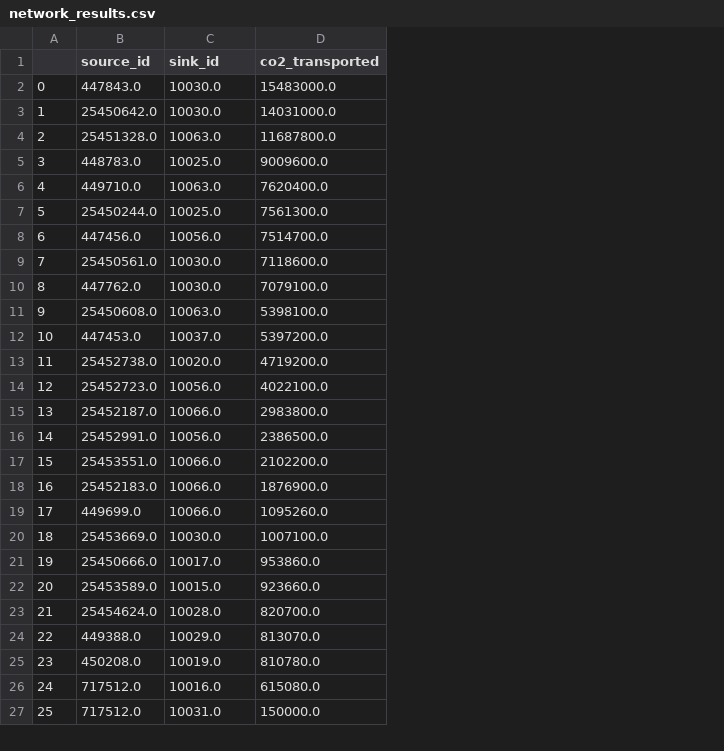
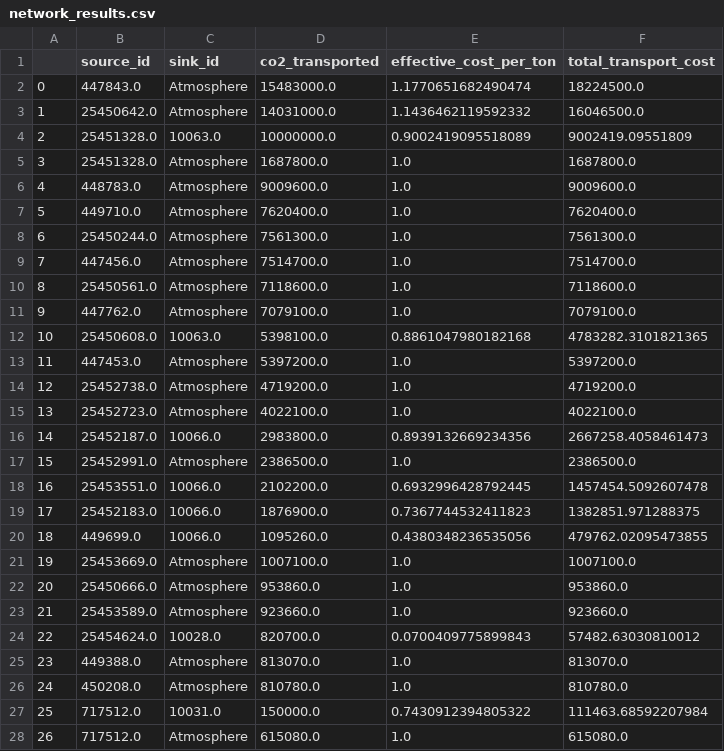
Before and after one commit to FoliaStream/FoliaStream, a CSV file: output/final/csv/AUS__2024__electricity-generation/network_results.csv, drawn as a sheet; only a part is shown; removed rows and columns are numbered as before the commit, all else as after; the diff covers the shown part only; the diff names each change by its address in the sheet, - before the commit and + after, or states it on an @@ line.

```diff
--- a/output/final/csv/AUS__2024__electricity-generation/network_results.csv
+++ b/output/final/csv/AUS__2024__electricity-generation/network_results.csv
+column E (effective_cost_per_ton), rows 2-4: 1.1770651682490474 | 1.1436462119592332 | 0.9002419095518089; rows 6-27: 1.0 | 1.0 | 1.0 | 1.0 | 1.0 | 1.0 | 0.8861047980182168 | 1.0 | 1.0 | 1.0 | 0.8939132669234356 | 1.0 | 0.6932996428792445 | 0.7367744532411823 | 0.4380348236535056 | 1.0 | 1.0 | 1.0 | 0.0700409775899843 | 1.0 | 1.0 | 0.7430912394805322
+column F (total_transport_cost), rows 2-4: 18224500.0 | 16046500.0 | 9002419.09551809; rows 6-27: 9009600.0 | 7620400.0 | 7561300.0 | 7514700.0 | 7118600.0 | 7079100.0 | 4783282.3101821365 | 5397200.0 | 4719200.0 | 4022100.0 | 2667258.4058461473 | 2386500.0 | 1457454.5092607478 | 1382851.971288375 | 479762.02095473855 | 1007100.0 | 953860.0 | 923660.0 | 57482.63030810012 | 813070.0 | 810780.0 | 111463.68592207984
-C2:C3 (sink_id): 10030.0
+C2:C3 (sink_id): Atmosphere
-D4 (co2_transported): 11687800.0
+D4 (co2_transported): 10000000.0
+row 5: 3 | 25451328.0 | Atmosphere | 1687800.0 | 1.0 | 1687800.0
@@ column A renumbered from row 6 down @@
-C6 (sink_id): 10025.0
+C6 (sink_id): Atmosphere
-C7 (sink_id): 10063.0
+C7 (sink_id): Atmosphere
-C8 (sink_id): 10025.0
+C8 (sink_id): Atmosphere
-C9 (sink_id): 10056.0
+C9 (sink_id): Atmosphere
-C10:C11 (sink_id): 10030.0
+C10:C11 (sink_id): Atmosphere
-C13 (sink_id): 10037.0
+C13 (sink_id): Atmosphere
-C14 (sink_id): 10020.0
+C14 (sink_id): Atmosphere
-C15 (sink_id): 10056.0
+C15 (sink_id): Atmosphere
-C17 (sink_id): 10056.0
+C17 (sink_id): Atmosphere
-C21 (sink_id): 10030.0
+C21 (sink_id): Atmosphere
-C22 (sink_id): 10017.0
+C22 (sink_id): Atmosphere
-C23 (sink_id): 10015.0
+C23 (sink_id): Atmosphere
-C25 (sink_id): 10029.0
+C25 (sink_id): Atmosphere
-C26 (sink_id): 10019.0
+C26 (sink_id): Atmosphere
-row 26: 24 | 717512.0 | 10016.0 | 615080.0
+row 28: 26 | 717512.0 | Atmosphere | 615080.0 | 1.0 | 615080.0
```
Also changed, not shown: 100 edited cells elsewhere in this file, output/temp/csv/AUS__2024__electricity-generation/matrix_out.csv, 5 other files.
